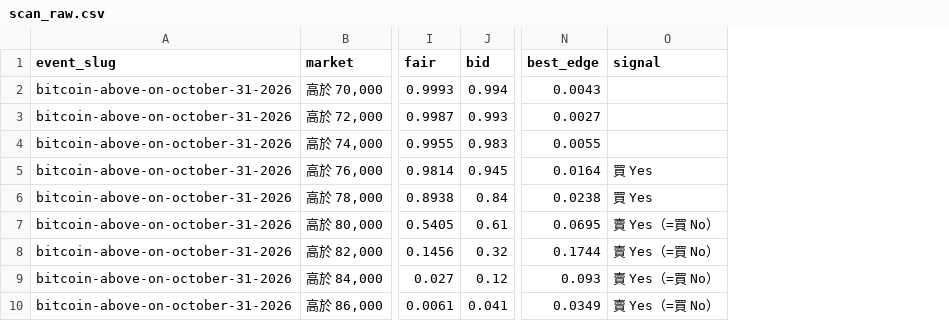
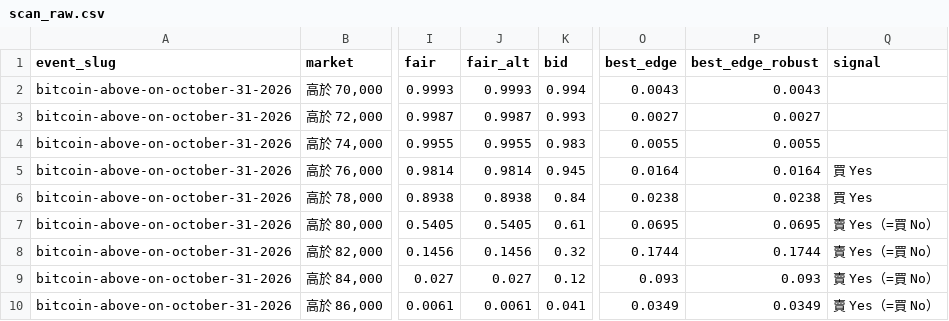
Before and after one commit to Servalserval/professor-liao-class, a CSV file: results/snapshot_2026-10-29/scan_raw.csv, drawn as a sheet; only a part is shown, gaps mark what is left out; the diff names each change by its address in the sheet, - before the commit and + after, or states it on an @@ line.

```diff
--- a/results/snapshot_2026-10-29/scan_raw.csv
+++ b/results/snapshot_2026-10-29/scan_raw.csv
+column J (fair_alt), rows 2-10: 0.9993 | 0.9987 | 0.9955 | 0.9814 | 0.8938 | 0.5405 | 0.1456 | 0.027 | 0.0061
+column P (best_edge_robust), rows 2-10: 0.0043 | 0.0027 | 0.0055 | 0.0164 | 0.0238 | 0.0695 | 0.1744 | 0.093 | 0.0349
```
Also changed, not shown: results/snapshot_2026-10-29/scan_centered.csv, 3 other files.
